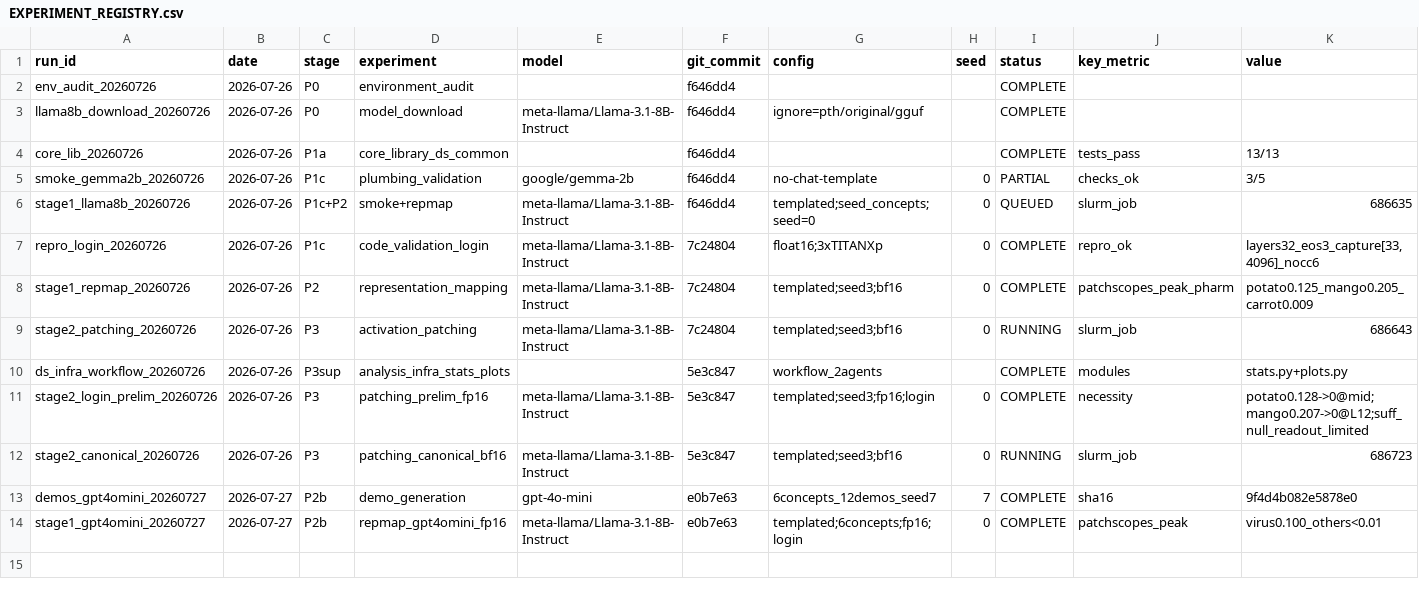
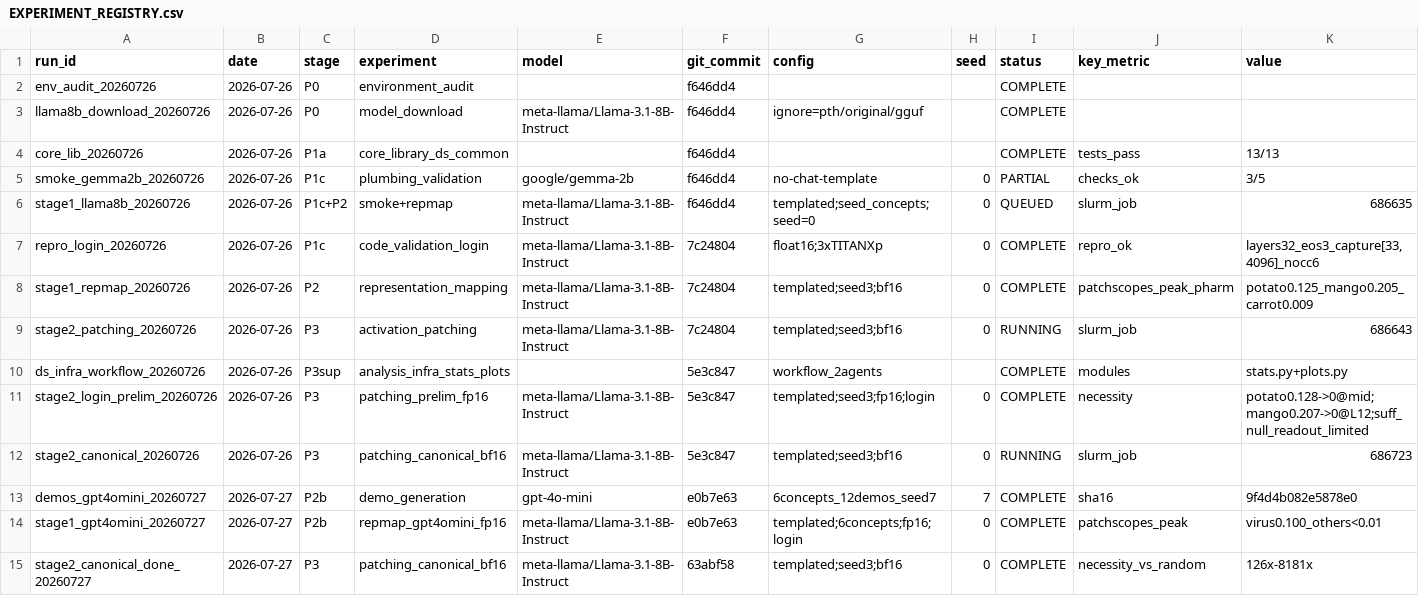
Before and after one commit to omeryosef7/teza_first_poc_with_mahmood, a CSV file: doublespeak_causality/EXPERIMENT_REGISTRY.csv, drawn as a sheet; only a part is shown; rows hold the shown columns only; the diff names each change by its address in the sheet, - before the commit and + after, or states it on an @@ line.

Commit message:
P3 canonical bf16 COMPLETE: necessity CONFIRMED (identity ok, random 126-8181x smaller)

```diff
--- a/doublespeak_causality/EXPERIMENT_REGISTRY.csv
+++ b/doublespeak_causality/EXPERIMENT_REGISTRY.csv
+row 15: stage2_canonical_done_20260727 | 2026-07-27 | P3 | patching_canonical_bf16 | meta-llama/Llama-3.1-8B-Instruct | 63abf58 | templated;seed3;bf16 | 0 | COMPLETE | necessity_vs_random | 126x-8181x
```
Also changed, not shown: 3 other files.
